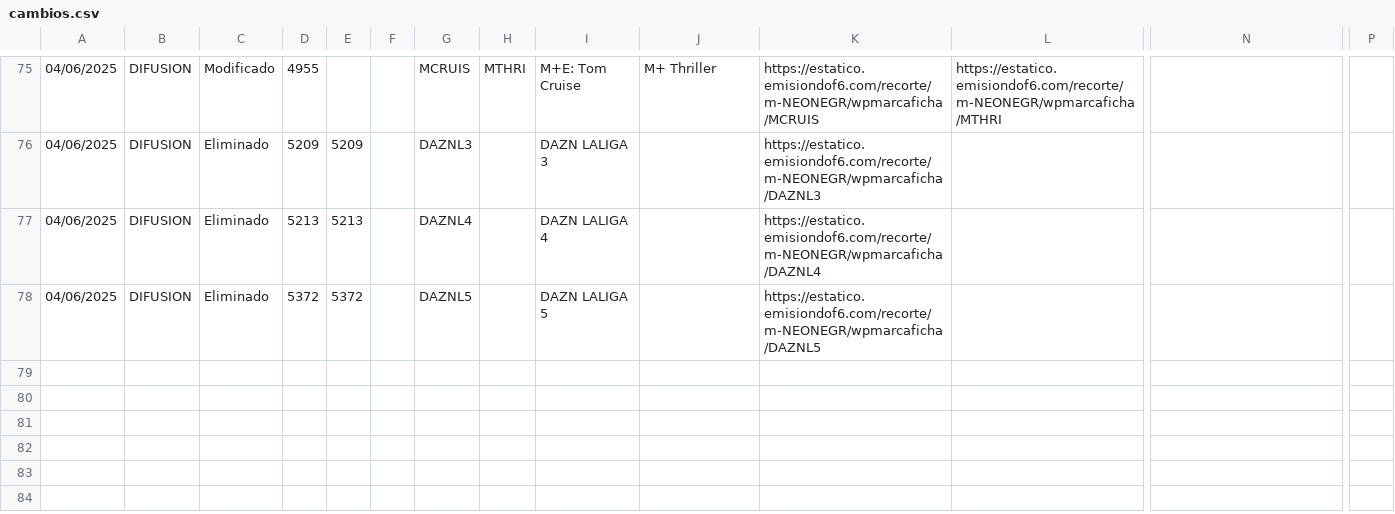
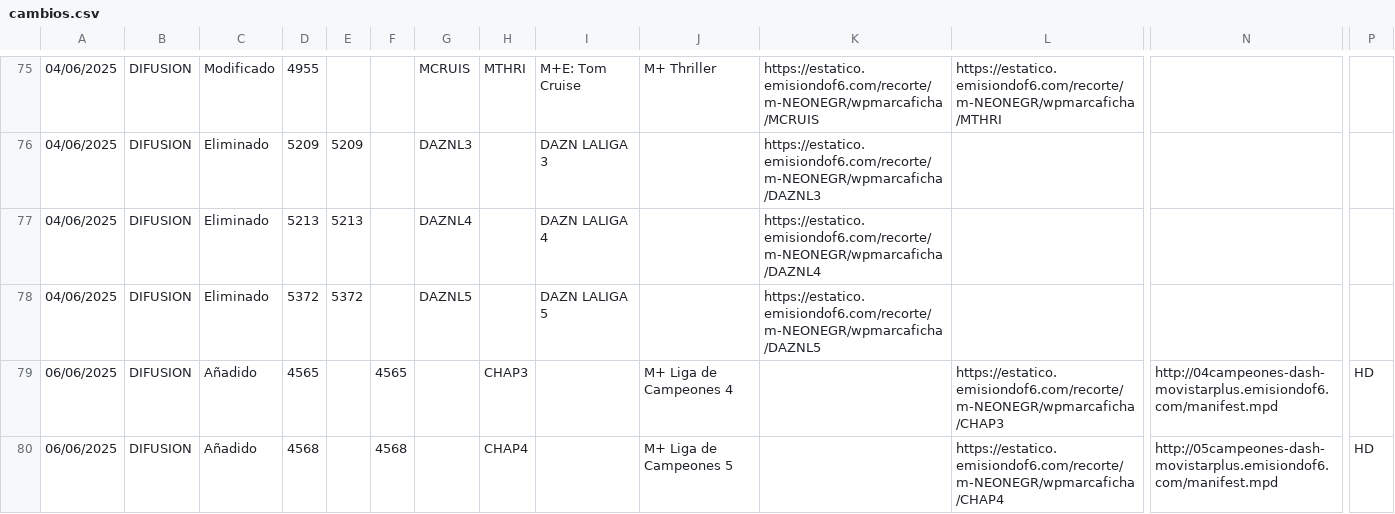
Before and after one commit to parotris3/Mfeed, a CSV file: cambios.csv, drawn as a sheet; only a part is shown, gaps mark what is left out; rows hold the shown columns only; the diff names each change by its address in the sheet, - before the commit and + after, or states it on an @@ line.

```diff
--- a/cambios.csv
+++ b/cambios.csv
+row 79: 06/06/2025 | DIFUSION | Añadido | 4565 |  | 4565 |  | CHAP3 |  | M+ Liga de Campeones 4 |  | https://estatico.emisiondof6.com/recorte/m-NEONEGR/wpmarcaficha/CHAP3 | http://04campeones-dash-movistarplus.emisiondof6.com/manifest.mpd | HD
+row 80: 06/06/2025 | DIFUSION | Añadido | 4568 |  | 4568 |  | CHAP4 |  | M+ Liga de Campeones 5 |  | https://estatico.emisiondof6.com/recorte/m-NEONEGR/wpmarcaficha/CHAP4 | http://05campeones-dash-movistarplus.emisiondof6.com/manifest.mpd | HD
```
Also changed, not shown: difusion.csv.
